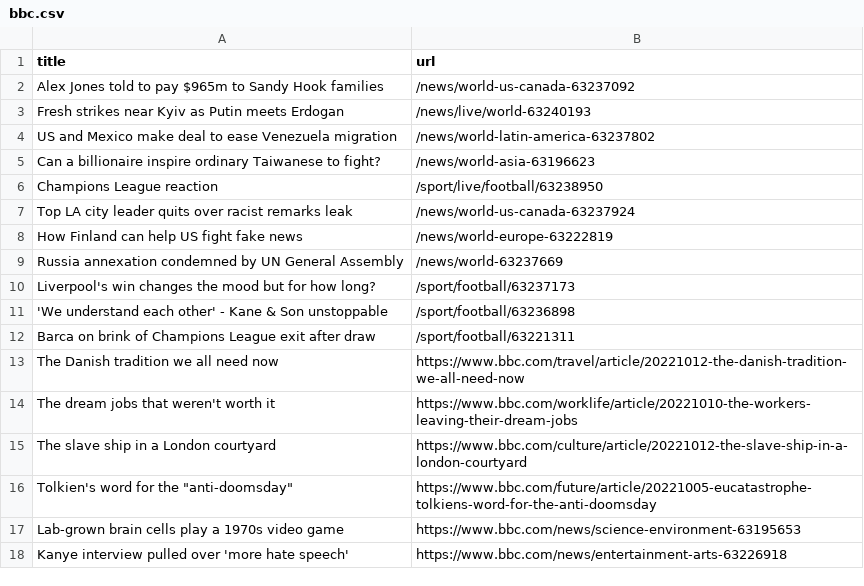
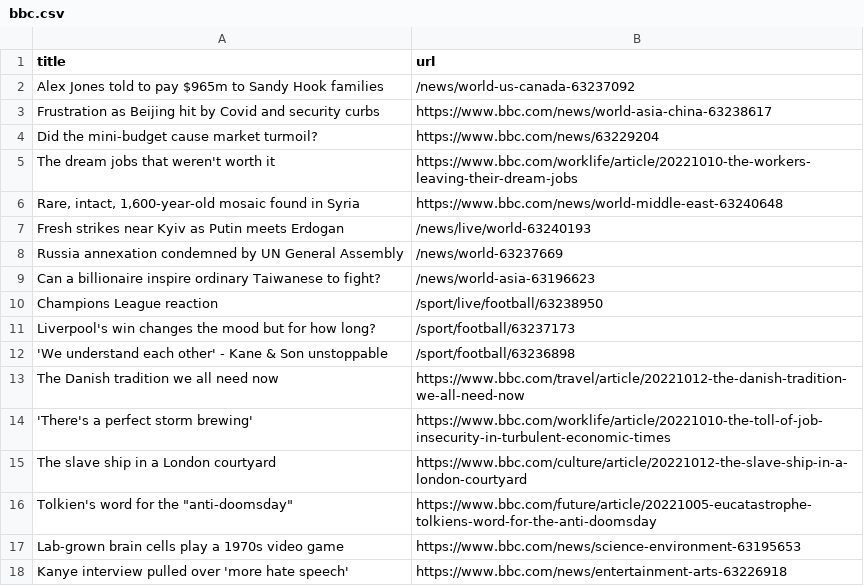
Before and after one commit to AyukaAK/automatic-scraper-bbc, a CSV file: bbc.csv, drawn as a sheet; only a part is shown.

```diff
--- a/bbc.csv
+++ b/bbc.csv
@@ -2,14 +2,14 @@ title,url
 Alex Jones told to pay $965m to Sandy Hook families,/news/world-us-canada-63237092
+Frustration as Beijing hit by Covid and security curbs,https://www.bbc.com/news/world-asia-china-63238617
+Did the mini-budget cause market turmoil?,https://www.bbc.com/news/63229204
+The dream jobs that weren't worth it,https://www.bbc.com/worklife/article/20221010-the-workers-leaving-their-dream-jobs
+"Rare, intact, 1,600-year-old mosaic found in Syria",https://www.bbc.com/news/world-middle-east-63240648
 Fresh strikes near Kyiv as Putin meets Erdogan,/news/live/world-63240193
-US and Mexico make deal to ease Venezuela migration,/news/world-latin-america-63237802
+Russia annexation condemned by UN General Assembly,/news/world-63237669
 Can a billionaire inspire ordinary Taiwanese to fight?,/news/world-asia-63196623
 Champions League reaction,/sport/live/football/63238950
-Top LA city leader quits over racist remarks leak,/news/world-us-canada-63237924
-How Finland can help US fight fake news,/news/world-europe-63222819
-Russia annexation condemned by UN General Assembly,/news/world-63237669
 Liverpool's win changes the mood but for how long?,/sport/football/63237173
 'We understand each other' - Kane & Son unstoppable,/sport/football/63236898
-Barca on brink of Champions League exit after draw,/sport/football/63221311
 The Danish tradition we all need now,https://www.bbc.com/travel/article/20221012-the-danish-tradition-we-all-need-now
-The dream jobs that weren't worth it,https://www.bbc.com/worklife/article/20221010-the-workers-leaving-their-dream-jobs
+'There's a perfect storm brewing',https://www.bbc.com/worklife/article/20221010-the-toll-of-job-insecurity-in-turbulent-economic-times
 The slave ship in a London courtyard,https://www.bbc.com/culture/article/20221012-the-slave-ship-in-a-london-courtyard
```
